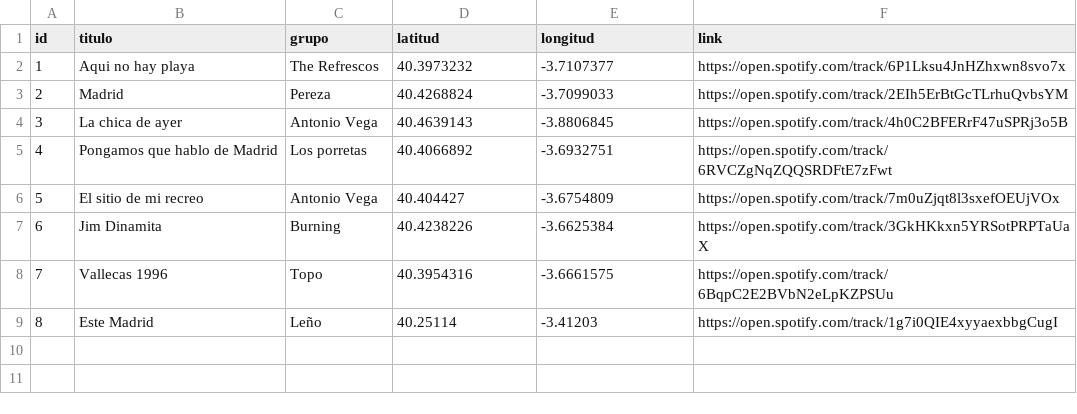
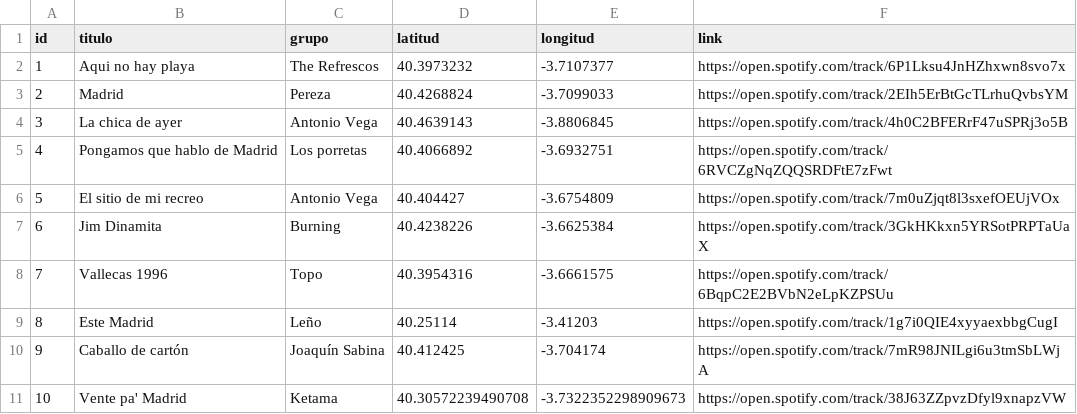
Before and after one commit to jagedn/madriz-geocanciones, a CSV file: lista.csv, drawn as a sheet.

Commit message:
First commit by piuland with coords.

```diff
--- a/lista.csv
+++ b/lista.csv
@@ -9 +9,3 @@ id;titulo;grupo;latitud;longitud;link
 8;Este Madrid;Leño;40.25114;-3.41203;https://open.spotify.com/track/1g7i0QIE4xyyaexbbgCugI
+9;Caballo de cartón;Joaquín Sabina;40.412425;-3.704174;https://open.spotify.com/track/7mR98JNILgi6u3tmSbLWjA
+10;Vente pa' Madrid;Ketama;40.30572239490708; -3.7322352298909673;https://open.spotify.com/track/38J63ZZpvzDfyl9xnapzVW
```
